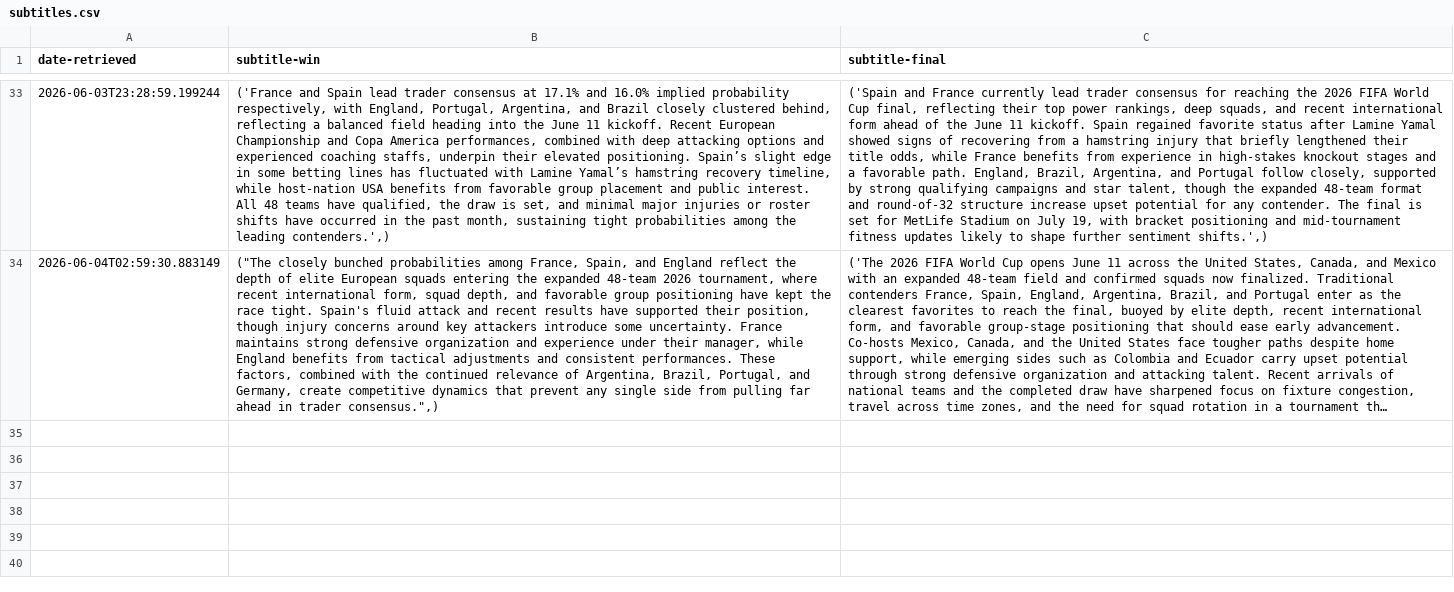
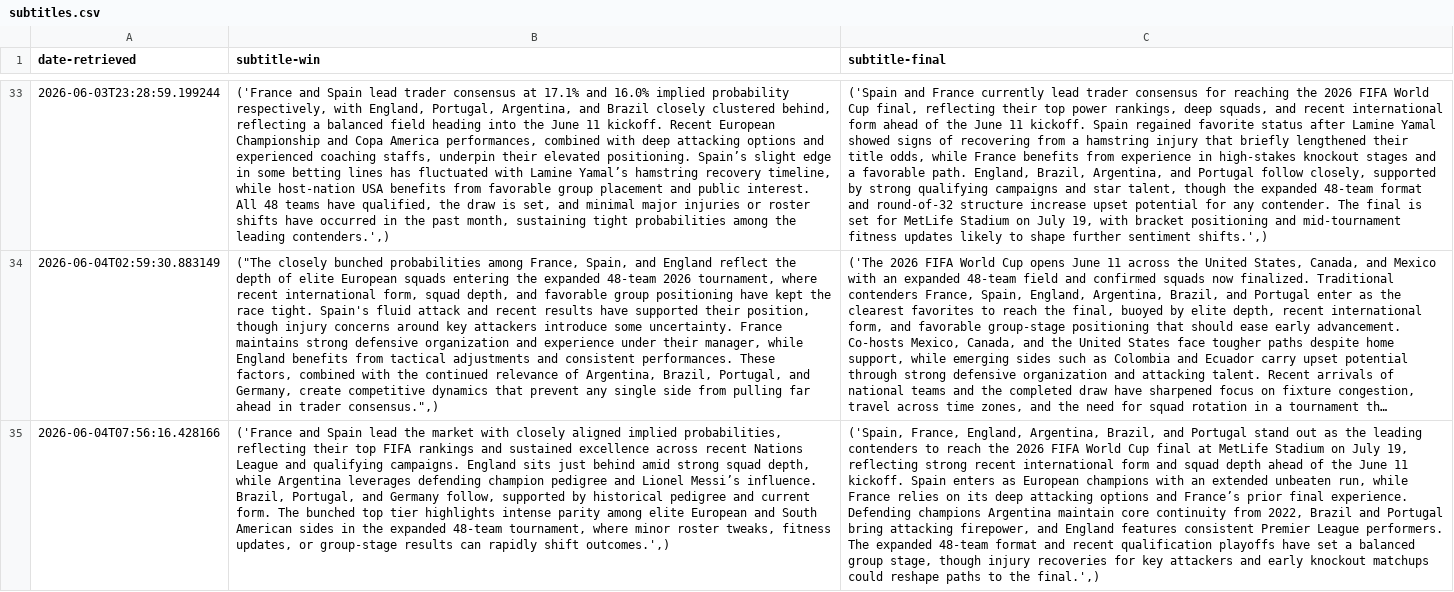
Before and after one commit to llyrjones9/fifa-world-cup-2026-analysis, a CSV file: assets/data/subtitles.csv, drawn as a sheet; only a part is shown, gaps mark what is left out; long unchanged cells end in …; the diff names each change by its address in the sheet, - before the commit and + after, or states it on an @@ line.

```diff
--- a/assets/data/subtitles.csv
+++ b/assets/data/subtitles.csv
+row 35: 2026-06-04T07:56:16.428166 | ('France and Spain lead the market with closely aligned implied probabilities, reflecting their top FIFA rankings and sustained excellence across recent Nations League and qualifying campaigns. England sits just behind amid strong squad depth, while Argentina leverages defending champion pedigree and Lionel Messi’s influence. Brazil, Portugal, and Germany follow, supported by historical pedigree and current form. The bunched top tier highlights intense parity among elite European and South American sides in the expanded 48-team tournament, where minor roster tweaks, fitness updates, or group-stage results can rapidly shift outcomes.',) | ('Spain, France, England, Argentina, Brazil, and Portugal stand out as the leading contenders to reach the 2026 FIFA World Cup final at MetLife Stadium on July 19, reflecting strong recent international form and squad depth ahead of the June 11 kickoff. Spain enters as European champions with an extended unbeaten run, while France relies on its deep attacking options and France’s prior final experience. Defending champions Argentina maintain core continuity from 2022, Brazil and Portugal bring attacking firepower, and England features consistent Premier League performers. The expanded 48-team format and recent qualification playoffs have set a balanced group stage, though injury recoveries for key attackers and early knockout matchups could reshape paths to the final.',)
```
Also changed, not shown: assets/data/prices.csv, 1 other file.
